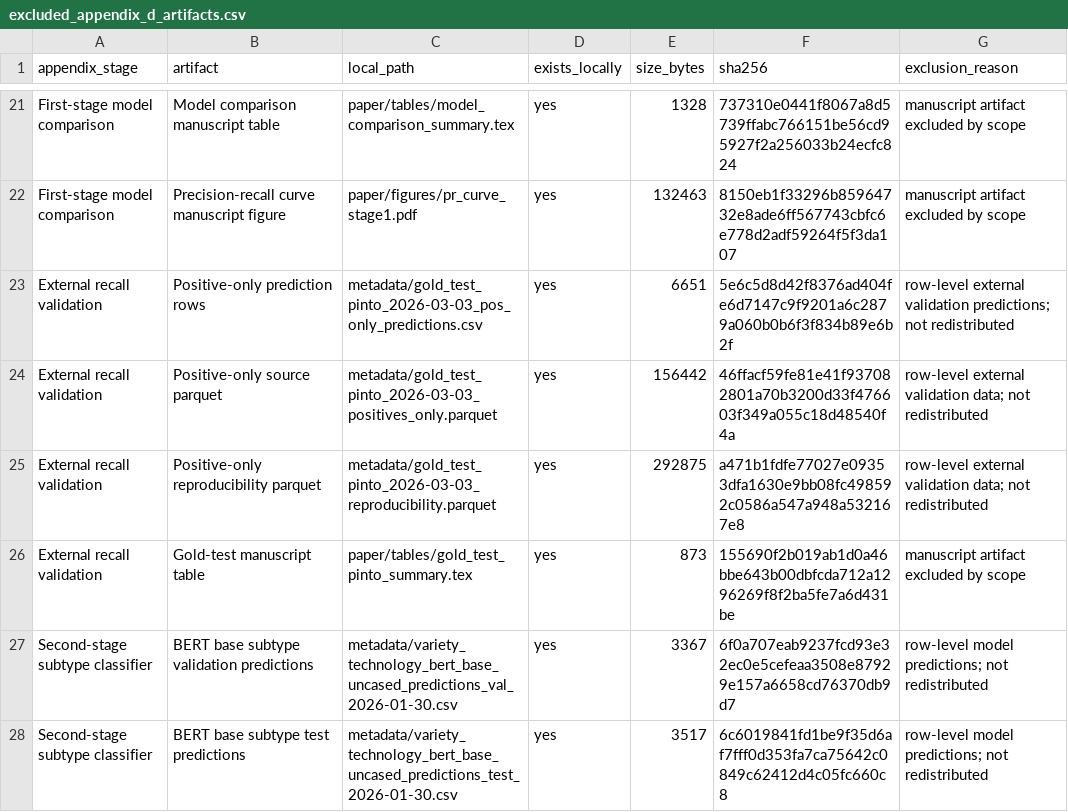
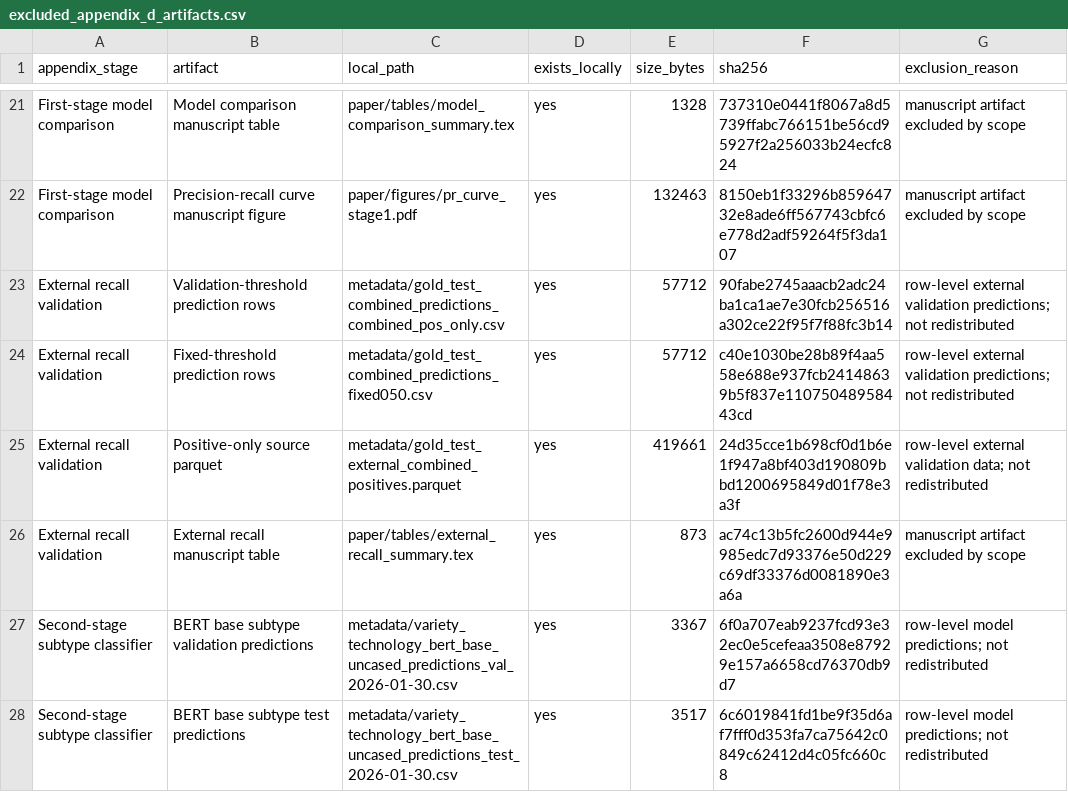
Before and after one commit to aydiet/plant-patent-classifier-reproducibility, a CSV file: manifests/excluded_appendix_d_artifacts.csv, drawn as a sheet; only a part is shown, gaps mark what is left out.

Commit message:
Align public artifacts with final main paper

```diff
--- a/manifests/excluded_appendix_d_artifacts.csv
+++ b/manifests/excluded_appendix_d_artifacts.csv
@@ -22,6 +22,6 @@ First-stage model comparison,Model comparison manuscript table,paper/tables/mode
 First-stage model comparison,Precision-recall curve manuscript figure,paper/figures/pr_curve_stage1.pdf,yes,132463,8150eb1f33296b85964732e8ade6ff567743cbfc6e778d2adf59264f5f3da107,manuscript artifact excluded by scope
-External recall validation,Positive-only prediction rows,metadata/gold_test_pinto_2026-03-03_pos_only_predictions.csv,yes,6651,5e6c5d8d42f8376ad404fe6d7147c9f9201a6c2879a060b0b6f3f834b89e6b2f,row-level external validation predictions; not redistributed
-External recall validation,Positive-only source parquet,metadata/gold_test_pinto_2026-03-03_positives_only.parquet,yes,156442,46ffacf59fe81e41f937082801a70b3200d33f476603f349a055c18d48540f4a,row-level external validation data; not redistributed
-External recall validation,Positive-only reproducibility parquet,metadata/gold_test_pinto_2026-03-03_reproducibility.parquet,yes,292875,a471b1fdfe77027e09353dfa1630e9bb08fc498592c0586a547a948a532167e8,row-level external validation data; not redistributed
-External recall validation,Gold-test manuscript table,paper/tables/gold_test_pinto_summary.tex,yes,873,155690f2b019ab1d0a46bbe643b00dbfcda712a1296269f8f2ba5fe7a6d431be,manuscript artifact excluded by scope
+External recall validation,Validation-threshold prediction rows,metadata/gold_test_combined_predictions_combined_pos_only.csv,yes,57712,90fabe2745aaacb2adc24ba1ca1ae7e30fcb256516a302ce22f95f7f88fc3b14,row-level external validation predictions; not redistributed
+External recall validation,Fixed-threshold prediction rows,metadata/gold_test_combined_predictions_fixed050.csv,yes,57712,c40e1030be28b89f4aa558e688e937fcb24148639b5f837e11075048958443cd,row-level external validation predictions; not redistributed
+External recall validation,Positive-only source parquet,metadata/gold_test_external_combined_positives.parquet,yes,419661,24d35cce1b698cf0d1b6e1f947a8bf403d190809bbd1200695849d01f78e3a3f,row-level external validation data; not redistributed
+External recall validation,External recall manuscript table,paper/tables/external_recall_summary.tex,yes,873,ac74c13b5fc2600d944e9985edc7d93376e50d229c69df33376d0081890e3a6a,manuscript artifact excluded by scope
 Second-stage subtype classifier,BERT base subtype validation predictions,metadata/variety_technology_bert_base_uncased_predictions_val_2026-01-30.csv,yes,3367,6f0a707eab9237fcd93e32ec0e5cefeaa3508e87929e157a6658cd76370db9d7,row-level model predictions; not redistributed
```
Also changed, not shown: 12 other files.
